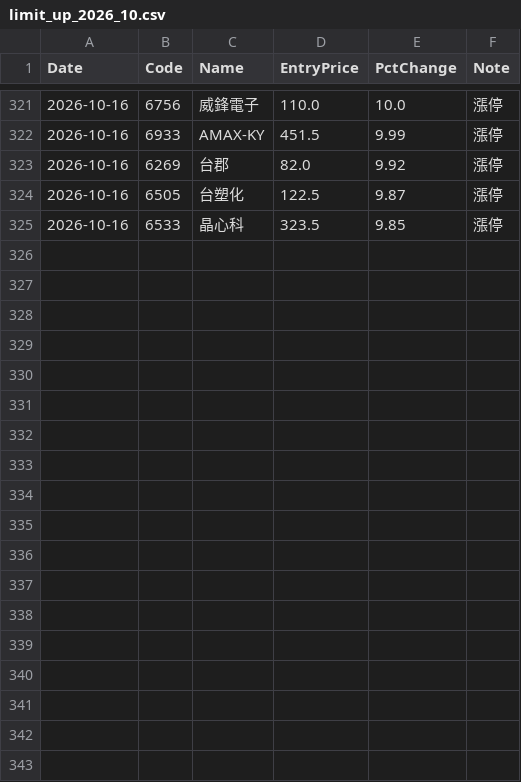
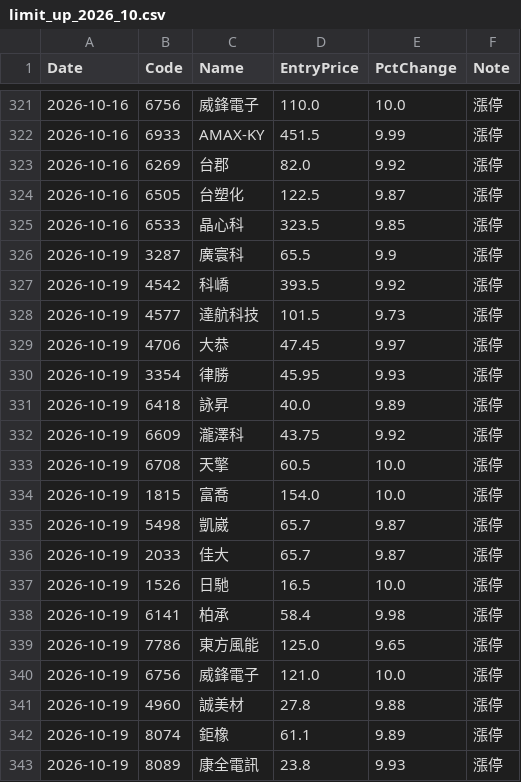
Before and after one commit to 88114www-ux/pitgwu.github.io, a CSV file: data/limit_up_2026_10.csv, drawn as a sheet; only a part is shown, gaps mark what is left out; the diff names each change by its address in the sheet, - before the commit and + after, or states it on an @@ line.

```diff
--- a/data/limit_up_2026_10.csv
+++ b/data/limit_up_2026_10.csv
+row 326: 2026-10-19 | 3287 | 廣寰科 | 65.5 | 9.9 | 漲停
+row 327: 2026-10-19 | 4542 | 科嶠 | 393.5 | 9.92 | 漲停
+row 328: 2026-10-19 | 4577 | 達航科技 | 101.5 | 9.73 | 漲停
+row 329: 2026-10-19 | 4706 | 大恭 | 47.45 | 9.97 | 漲停
+row 330: 2026-10-19 | 3354 | 律勝 | 45.95 | 9.93 | 漲停
+row 331: 2026-10-19 | 6418 | 詠昇 | 40.0 | 9.89 | 漲停
+row 332: 2026-10-19 | 6609 | 瀧澤科 | 43.75 | 9.92 | 漲停
+row 333: 2026-10-19 | 6708 | 天擎 | 60.5 | 10.0 | 漲停
+row 334: 2026-10-19 | 1815 | 富喬 | 154.0 | 10.0 | 漲停
+row 335: 2026-10-19 | 5498 | 凱崴 | 65.7 | 9.87 | 漲停
+row 336: 2026-10-19 | 2033 | 佳大 | 65.7 | 9.87 | 漲停
+row 337: 2026-10-19 | 1526 | 日馳 | 16.5 | 10.0 | 漲停
+row 338: 2026-10-19 | 6141 | 柏承 | 58.4 | 9.98 | 漲停
+row 339: 2026-10-19 | 7786 | 東方風能 | 125.0 | 9.65 | 漲停
+row 340: 2026-10-19 | 6756 | 威鋒電子 | 121.0 | 10.0 | 漲停
+row 341: 2026-10-19 | 4960 | 誠美材 | 27.8 | 9.88 | 漲停
+row 342: 2026-10-19 | 8074 | 鉅橡 | 61.1 | 9.89 | 漲停
+row 343: 2026-10-19 | 8089 | 康全電訊 | 23.8 | 9.93 | 漲停
```
Also changed, not shown: 1 other file.
